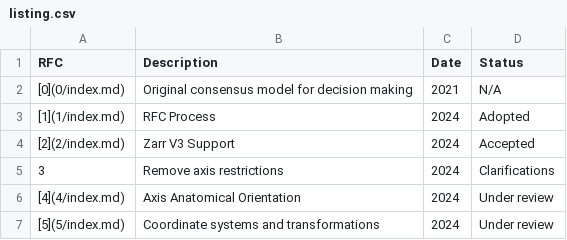
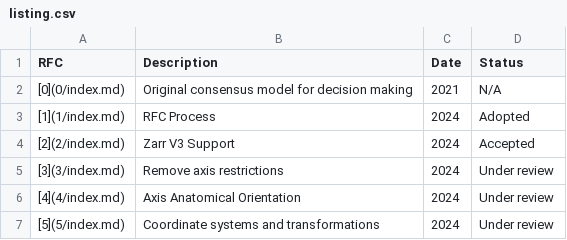
Before and after one commit to ome/ngff, a CSV file: rfc/listing.csv, drawn as a sheet.

Commit message:
RFC-3: update listing

```diff
--- a/rfc/listing.csv
+++ b/rfc/listing.csv
@@ -4,3 +4,3 @@ RFC,Description,Date,Status
 [2](2/index.md),Zarr V3 Support,2024,Accepted
-3,Remove axis restrictions,2024, Clarifications
+[3](3/index.md),Remove axis restrictions,2024,Under review
 [4](4/index.md),Axis Anatomical Orientation,2024,Under review
```
